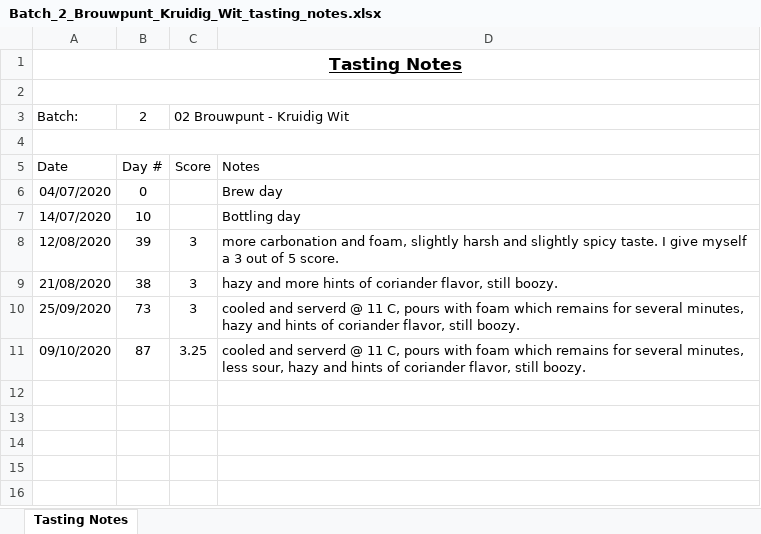
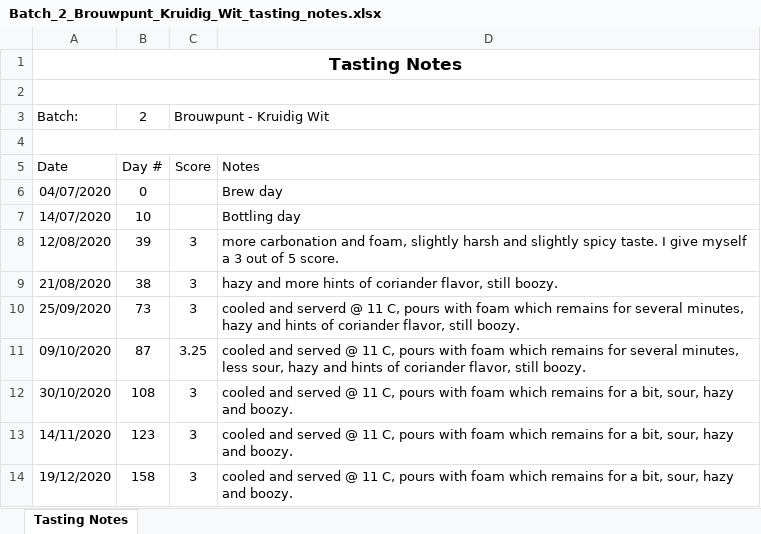
Before and after one commit to lambert/TTO, an Excel workbook: docs/homebrewing/batches/batch_2/Batch_2_Brouwpunt_Kruidig_Wit_tasting_notes.xlsx, sheet Tasting Notes, drawn as a sheet; values as stored, in another font and other column widths than the file's, no borders; the diff names each change by its address in the sheet, - before the commit and + after, or states it on an @@ line.

```diff
--- a/docs/homebrewing/batches/batch_2/Batch_2_Brouwpunt_Kruidig_Wit_tasting_notes.xlsx (sheet Tasting Notes)
+++ b/docs/homebrewing/batches/batch_2/Batch_2_Brouwpunt_Kruidig_Wit_tasting_notes.xlsx (sheet Tasting Notes)
-A1 underline: on
+A1 underline: off
-C3: 02 Brouwpunt - Kruidig Wit
+C3: Brouwpunt - Kruidig Wit
-D11: cooled and serverd @ 11…
+D11: cooled and served @ 11…
+row 12: 30/10/2020 | 108 | 3 | cooled and served @ 11 C, pours with foam which remains for a bit, sour, hazy and boozy.
+row 13: 14/11/2020 | 123 | 3 | cooled and served @ 11 C, pours with foam which remains for a bit, sour, hazy and boozy.
+row 14: 19/12/2020 | 158 | 3 | cooled and served @ 11 C, pours with foam which remains for a bit, sour, hazy and boozy.
```
Also changed, not shown: 4 other files.
